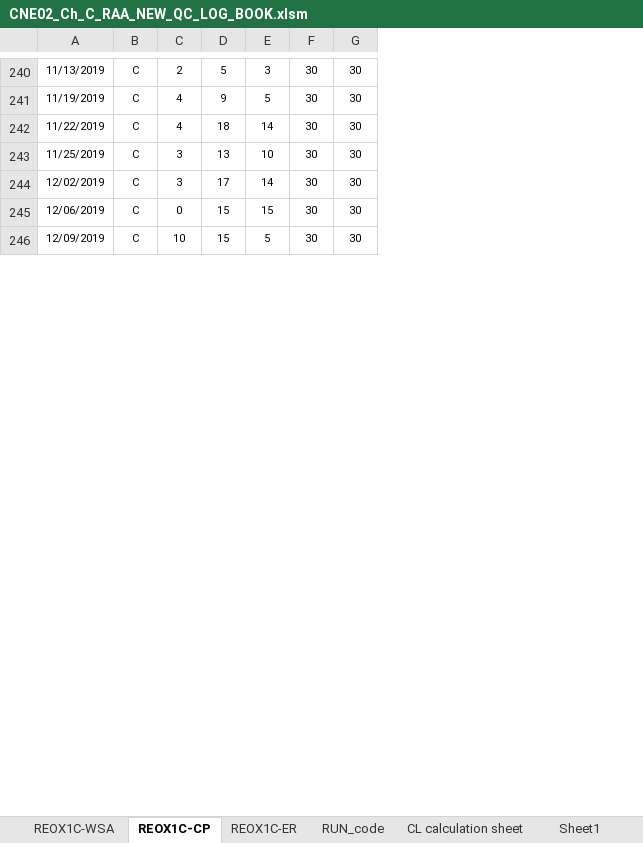
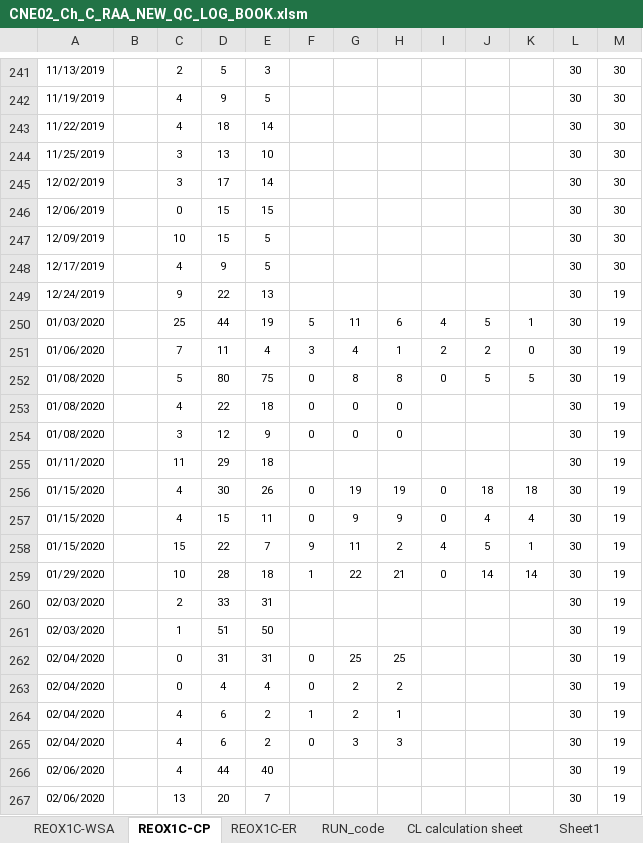
Before and after one commit to abhi3700/AutoPlot, an Excel workbook: examples/dry_etch/CNE02_Ch_C_RAA_NEW_QC_LOG_BOOK/CNE02_Ch_C_RAA_NEW_QC_LOG_BOOK.xlsm, sheet REOX1C-CP, drawn as a sheet; only a part is shown, gaps mark what is left out; values as stored, in another font and other column widths than the file's, no borders; conditional formats not drawn; removed rows and columns are numbered as before the commit, all else as after; rows hold the shown columns only; the diff covers the shown part only; the diff names each change by its address in the sheet, - before the commit and + after, or states it on an @@ line.

```diff
--- a/examples/dry_etch/CNE02_Ch_C_RAA_NEW_QC_LOG_BOOK/CNE02_Ch_C_RAA_NEW_QC_LOG_BOOK.xlsm (sheet REOX1C-CP)
+++ b/examples/dry_etch/CNE02_Ch_C_RAA_NEW_QC_LOG_BOOK/CNE02_Ch_C_RAA_NEW_QC_LOG_BOOK.xlsm (sheet REOX1C-CP)
-column B, rows 240-246: all C
+column B, empty
+column F, empty
+column G, empty
+column H, empty
+column I, empty
+column J, empty
+column K, empty
+row 248: 12/17/2019 |  | 4 | 9 | 5 |  |  |  |  |  |  | 30 | 30
+row 249: 12/24/2019 |  | 9 | 22 | 13 |  |  |  |  |  |  | 30 | 19
+row 250: 01/03/2020 |  | 25 | 44 | 19 | 5 | 11 | 6 | 4 | 5 | 1 | 30 | 19
+row 251: 01/06/2020 |  | 7 | 11 | 4 | 3 | 4 | 1 | 2 | 2 | 0 | 30 | 19
+row 252: 01/08/2020 |  | 5 | 80 | 75 | 0 | 8 | 8 | 0 | 5 | 5 | 30 | 19
+row 253: 01/08/2020 |  | 4 | 22 | 18 | 0 | 0 | 0 |  |  |  | 30 | 19
+row 254: 01/08/2020 |  | 3 | 12 | 9 | 0 | 0 | 0 |  |  |  | 30 | 19
+row 255: 01/11/2020 |  | 11 | 29 | 18 |  |  |  |  |  |  | 30 | 19
+row 256: 01/15/2020 |  | 4 | 30 | 26 | 0 | 19 | 19 | 0 | 18 | 18 | 30 | 19
+row 257: 01/15/2020 |  | 4 | 15 | 11 | 0 | 9 | 9 | 0 | 4 | 4 | 30 | 19
+row 258: 01/15/2020 |  | 15 | 22 | 7 | 9 | 11 | 2 | 4 | 5 | 1 | 30 | 19
+row 259: 01/29/2020 |  | 10 | 28 | 18 | 1 | 22 | 21 | 0 | 14 | 14 | 30 | 19
+row 260: 02/03/2020 |  | 2 | 33 | 31 |  |  |  |  |  |  | 30 | 19
+row 261: 02/03/2020 |  | 1 | 51 | 50 |  |  |  |  |  |  | 30 | 19
+row 262: 02/04/2020 |  | 0 | 31 | 31 | 0 | 25 | 25 |  |  |  | 30 | 19
+row 263: 02/04/2020 |  | 0 | 4 | 4 | 0 | 2 | 2 |  |  |  | 30 | 19
+row 264: 02/04/2020 |  | 4 | 6 | 2 | 1 | 2 | 1 |  |  |  | 30 | 19
+row 265: 02/04/2020 |  | 4 | 6 | 2 | 0 | 3 | 3 |  |  |  | 30 | 19
+row 266: 02/06/2020 |  | 4 | 44 | 40 |  |  |  |  |  |  | 30 | 19
+row 267: 02/06/2020 |  | 13 | 20 | 7 |  |  |  |  |  |  | 30 | 19
```
Also changed, not shown: 85 added rows, 104 removed rows and 1 edited cell elsewhere in this sheet, sheet REOX1C-ER, formulas that keep their value, charts or pictures, examples/dry_etch/CNE02_Ch_A_PAD_NEW_QC_LOG_BOOK/CNE02_Ch_A_PAD_NEW_QC_LOG_BOOK.xlsm, examples/dry_etch/CNE02_Ch_B_CSVIA_NEW_QC_LOG_BOOK/CNE02_Ch_B_CSVIA_NEW_QC_LOG_BOOK.xlsm, 12 other files.
